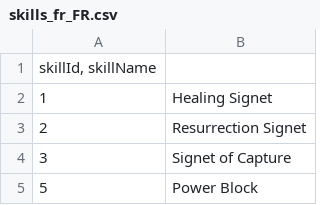
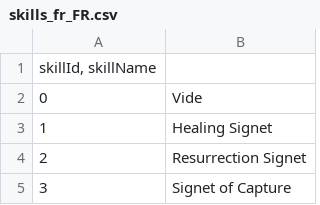
Before and after one commit to Barogthor/GWBot, a CSV file: datas/skills_fr_FR.csv, drawn as a sheet; only a part is shown; the shorter side is filled out with more unchanged rows; the diff names each change by its address in the sheet, - before the commit and + after, or states it on an @@ line.

```diff
--- a/datas/skills_fr_FR.csv
+++ b/datas/skills_fr_FR.csv
+row 2: 0 | Vide
```
Also changed, not shown: datas/skills_en_US.csv.
